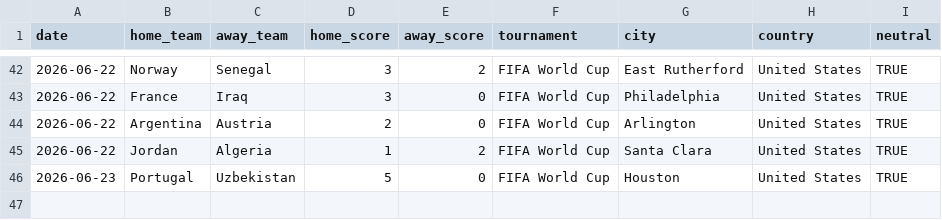
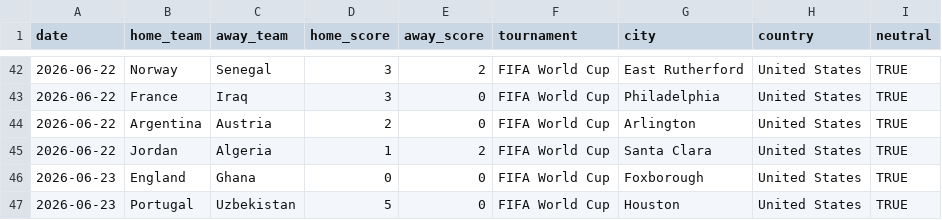
Before and after one commit to agends-afk/World-Cup-Predictor, a CSV file: data/live_results.csv, drawn as a sheet; only a part is shown, gaps mark what is left out; the diff names each change by its address in the sheet, - before the commit and + after, or states it on an @@ line.

```diff
--- a/data/live_results.csv
+++ b/data/live_results.csv
+row 46: 2026-06-23 | England | Ghana | 0 | 0 | FIFA World Cup | Foxborough | United States | TRUE
```
Also changed, not shown: 6 other files.
